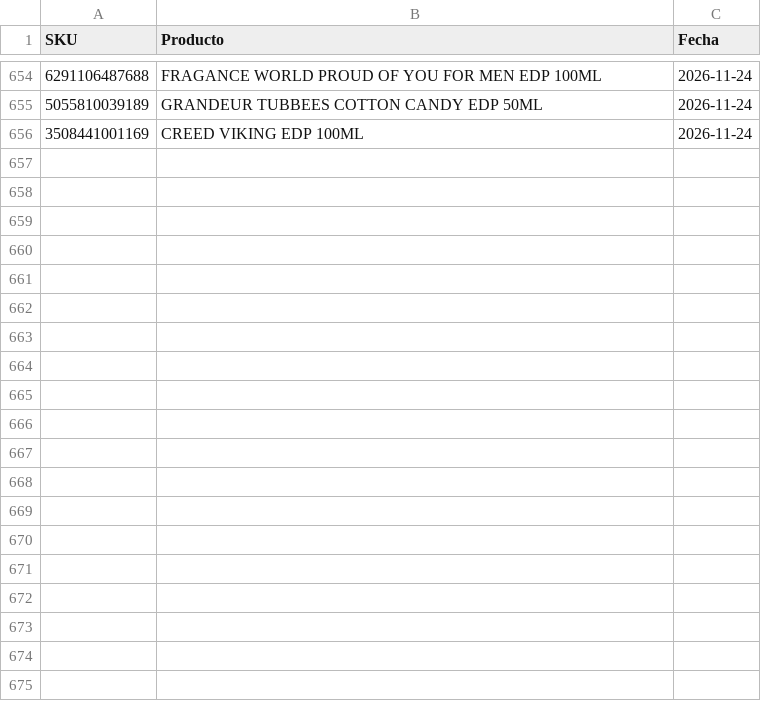
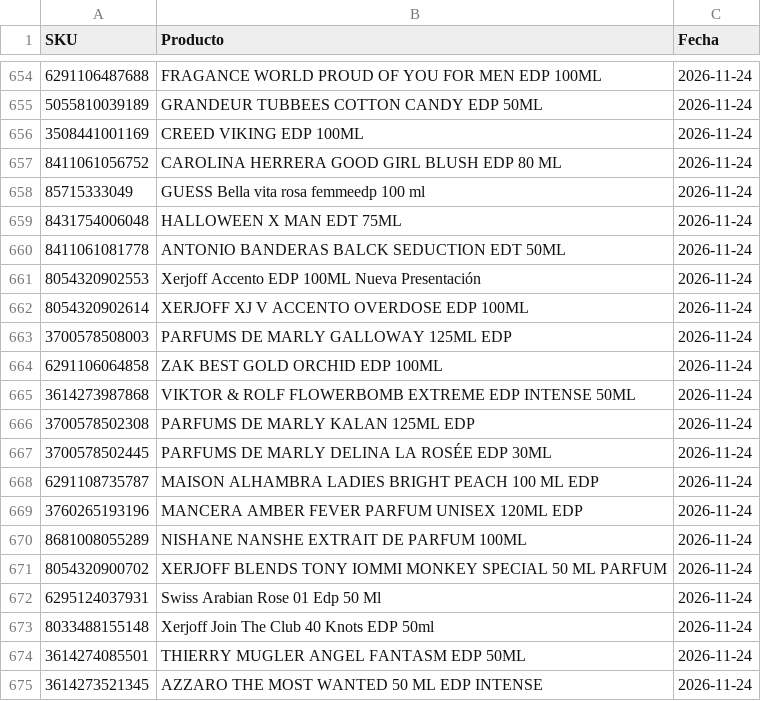
Before and after one commit to julietagonzalezmarin/perfuma-app, a CSV file: descartados.csv, drawn as a sheet; only a part is shown, gaps mark what is left out; the diff covers the shown part only; the diff names each change by its address in the sheet, - before the commit and + after, or states it on an @@ line.

```diff
--- a/descartados.csv
+++ b/descartados.csv
+row 657: 8411061056752 | CAROLINA HERRERA GOOD GIRL BLUSH EDP 80 ML | 2026-11-24
+row 658: 85715333049 | GUESS Bella vita rosa femmeedp 100 ml | 2026-11-24
+row 659: 8431754006048 | HALLOWEEN X MAN EDT 75ML | 2026-11-24
+row 660: 8411061081778 | ANTONIO BANDERAS BALCK SEDUCTION EDT 50ML | 2026-11-24
+row 661: 8054320902553 | Xerjoff Accento EDP 100ML Nueva Presentación | 2026-11-24
+row 662: 8054320902614 | XERJOFF XJ V ACCENTO OVERDOSE EDP 100ML | 2026-11-24
+row 663: 3700578508003 | PARFUMS DE MARLY GALLOWAY 125ML EDP | 2026-11-24
+row 664: 6291106064858 | ZAK BEST GOLD ORCHID EDP 100ML | 2026-11-24
+row 665: 3614273987868 | VIKTOR & ROLF FLOWERBOMB EXTREME EDP INTENSE 50ML | 2026-11-24
+row 666: 3700578502308 | PARFUMS DE MARLY KALAN 125ML EDP | 2026-11-24
+row 667: 3700578502445 | PARFUMS DE MARLY DELINA LA ROSÉE EDP 30ML | 2026-11-24
+row 668: 6291108735787 | MAISON ALHAMBRA LADIES BRIGHT PEACH 100 ML EDP | 2026-11-24
+row 669: 3760265193196 | MANCERA AMBER FEVER PARFUM UNISEX 120ML EDP | 2026-11-24
+row 670: 8681008055289 | NISHANE NANSHE EXTRAIT DE PARFUM 100ML | 2026-11-24
+row 671: 8054320900702 | XERJOFF BLENDS TONY IOMMI MONKEY SPECIAL 50 ML PARFUM | 2026-11-24
+row 672: 6295124037931 | Swiss Arabian Rose 01 Edp 50 Ml | 2026-11-24
+row 673: 8033488155148 | Xerjoff Join The Club 40 Knots EDP 50ml | 2026-11-24
+row 674: 3614274085501 | THIERRY MUGLER ANGEL FANTASM EDP 50ML | 2026-11-24
+row 675: 3614273521345 | AZZARO THE MOST WANTED 50 ML EDP INTENSE | 2026-11-24
```
Also changed, not shown: 30 added rows elsewhere in this file.
